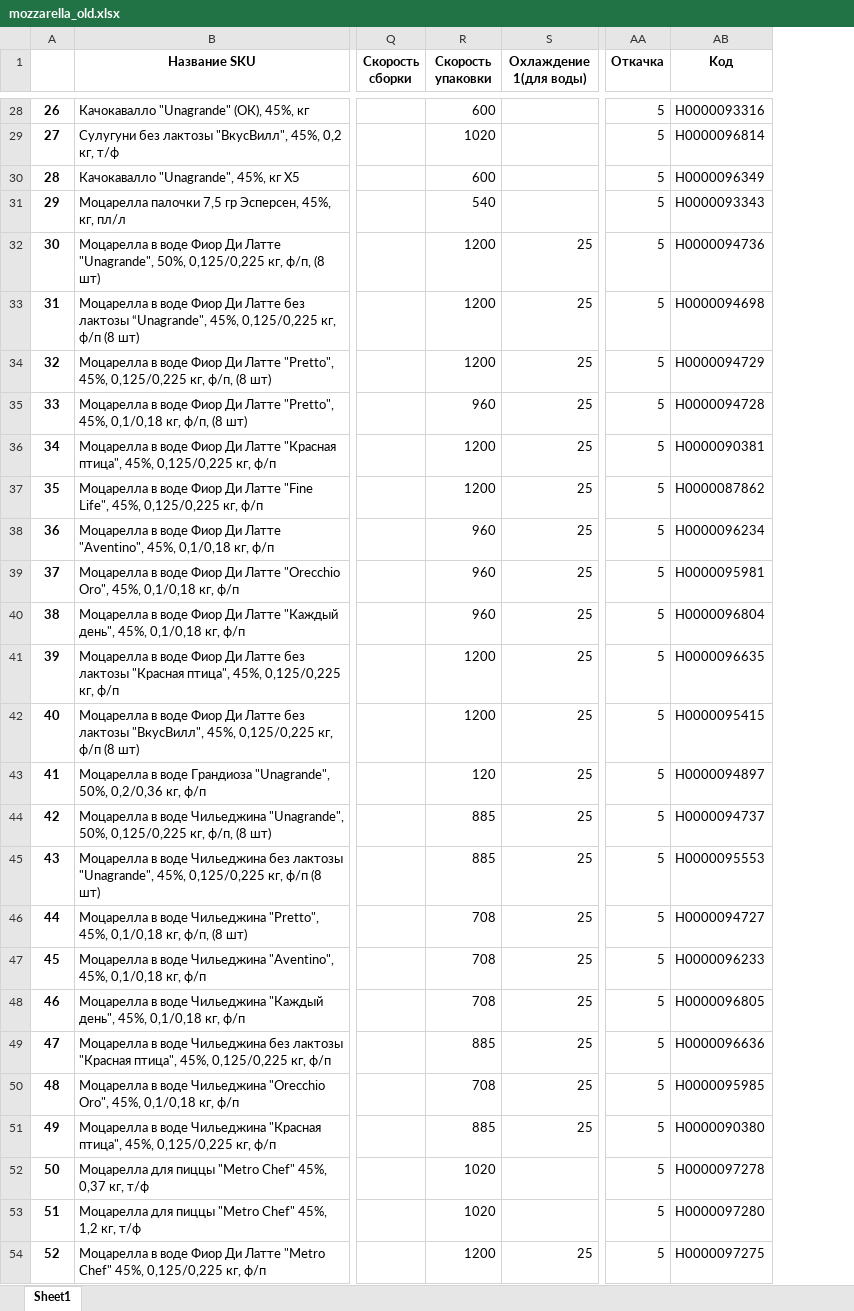
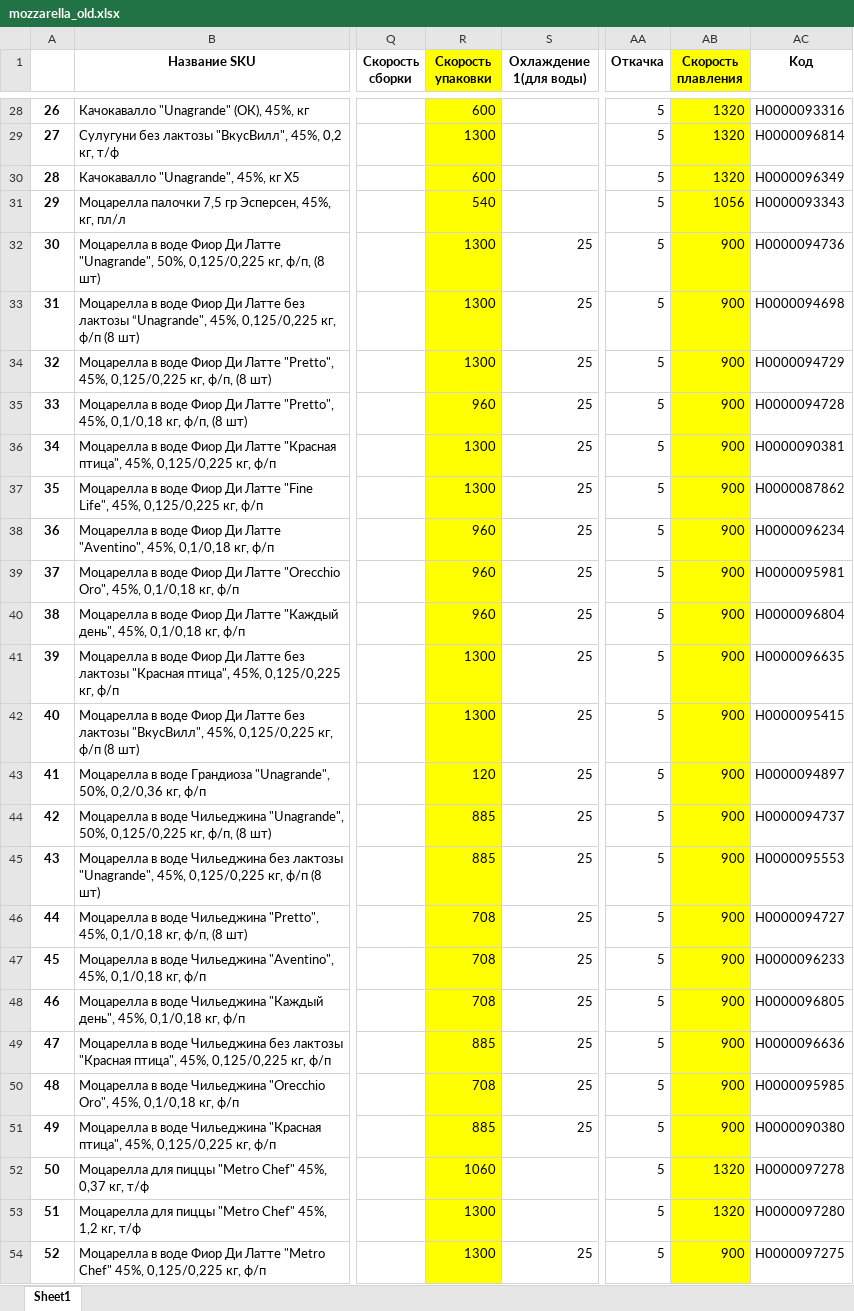
Before and after one commit to nkrokhmal/umalat, an Excel workbook: app/data/static/params/mozzarella_old.xlsx, sheet Sheet1, drawn as a sheet; only a part is shown, gaps mark what is left out; values as stored, in another font and other column widths than the file's, no borders; the diff covers the shown part only; the diff names each change by its address in the sheet, - before the commit and + after, or states it on an @@ line.

```diff
--- a/app/data/static/params/mozzarella_old.xlsx (sheet Sheet1)
+++ b/app/data/static/params/mozzarella_old.xlsx (sheet Sheet1)
+column AB (Скорость плавления), rows 28-54: 1320 | 1320 | 1320 | 1056 | 900 | 900 | 900 | 900 | 900 | 900 | 900 | 900 | 900 | 900 | 900 | 900 | 900 | 900 | 900 | 900 | 900 | 900 | 900 | 900 | 1320 | 1320 | 900
-R1:R54 fill: none
+R1:R54 fill: #FFFF00
-R29 (Скорость упаковки): 1020
+R29 (Скорость упаковки): 1300
-R32:R34 (Скорость упаковки): 1200
+R32:R34 (Скорость упаковки): 1300
-R36:R37 (Скорость упаковки): 1200
+R36:R37 (Скорость упаковки): 1300
-R41:R42 (Скорость упаковки): 1200
+R41:R42 (Скорость упаковки): 1300
-R52 (Скорость упаковки): 1020
+R52 (Скорость упаковки): 1060
-R53 (Скорость упаковки): 1020
+R53 (Скорость упаковки): 1300
-R54 (Скорость упаковки): 1200
+R54 (Скорость упаковки): 1300
```
Also changed, not shown: 1 added row, 40 edited cells and cell formats elsewhere in this sheet, app/data/static/params/mozzarella.xlsx, 2 other files.
